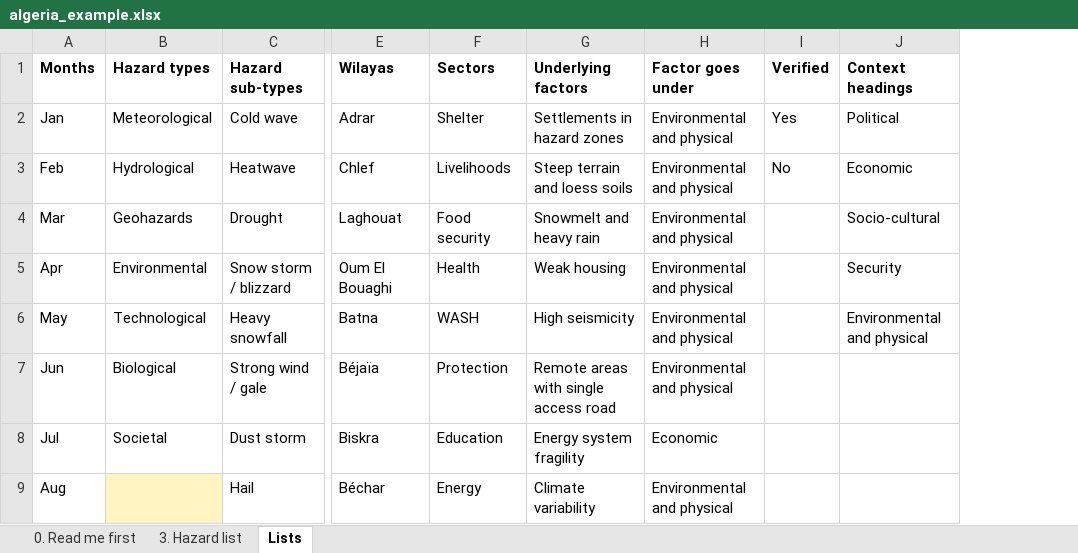
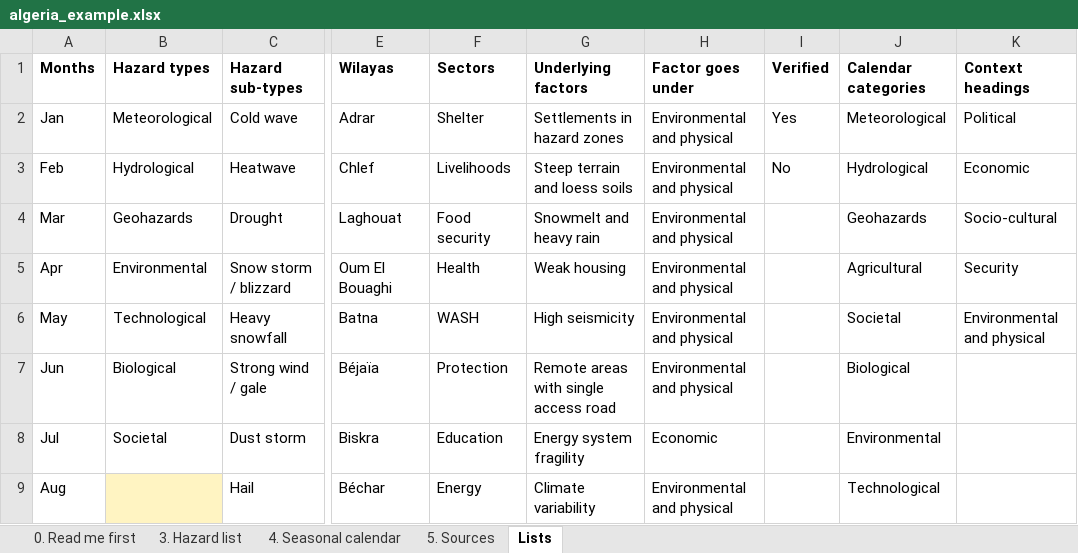
Before and after one commit to jackwharrison/ifrc-scenario-planning, an Excel workbook: samples/algeria_example.xlsx, sheet Lists, drawn as a sheet; only a part is shown, gaps mark what is left out; values as stored, in another font and other column widths than the file's, no borders; the diff names each change by its address in the sheet, - before the commit and + after, or states it on an @@ line.

```diff
--- a/samples/algeria_example.xlsx (sheet Lists)
+++ b/samples/algeria_example.xlsx (sheet Lists)
+sheet tab: 4. Seasonal calendar
+sheet tab: 5. Sources
+column J (Calendar categories), rows 2-9: Meteorological | Hydrological | Geohazards | Agricultural | Societal | Biological | Environmental | Technological
```
Also changed, not shown: sheet 0. Read me first, samples/kyrgyzstan_example.xlsx, 10 other files.
